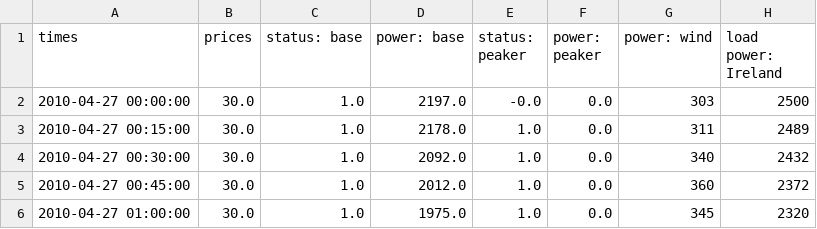
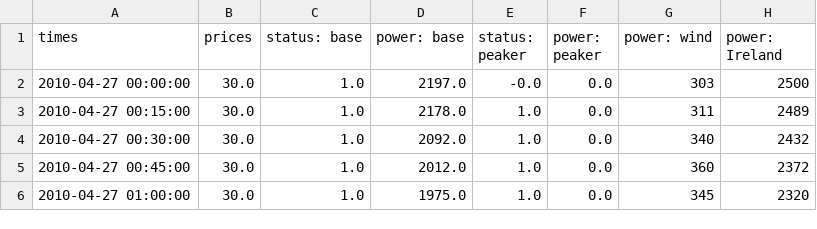
Before and after one commit to hovey727/d3, a CSV file: src/main/webapp/stackedLayoutWithTimeAxis.csv, drawn as a sheet; only a part is shown.

```diff
--- a/src/main/webapp/stackedLayoutWithTimeAxis.csv
+++ b/src/main/webapp/stackedLayoutWithTimeAxis.csv
@@ -1,2 +1,2 @@
-times,prices,status: base,power: base,status: peaker,power: peaker,power: wind,load power: Ireland
+times,prices,status: base,power: base,status: peaker,power: peaker,power: wind,power: Ireland
 2010-04-27 00:00:00,30.0,1.0,2197.0,-0.0,0.0,303,2500
```
Also changed, not shown: 2 other files.
